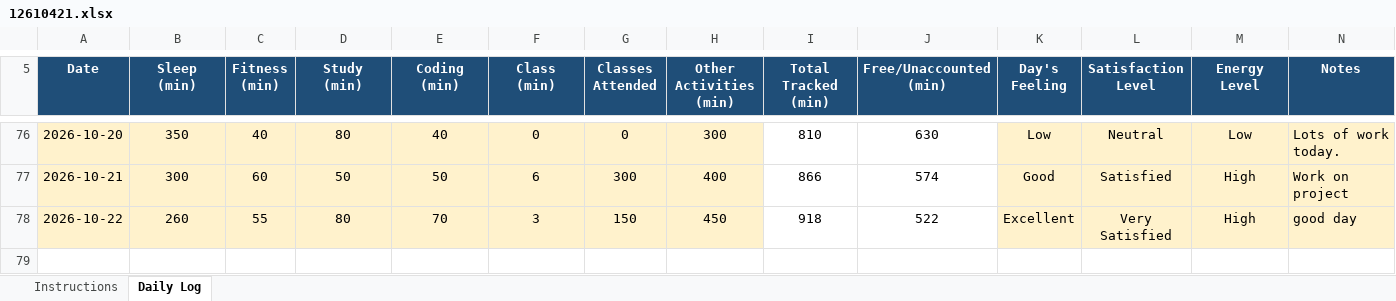
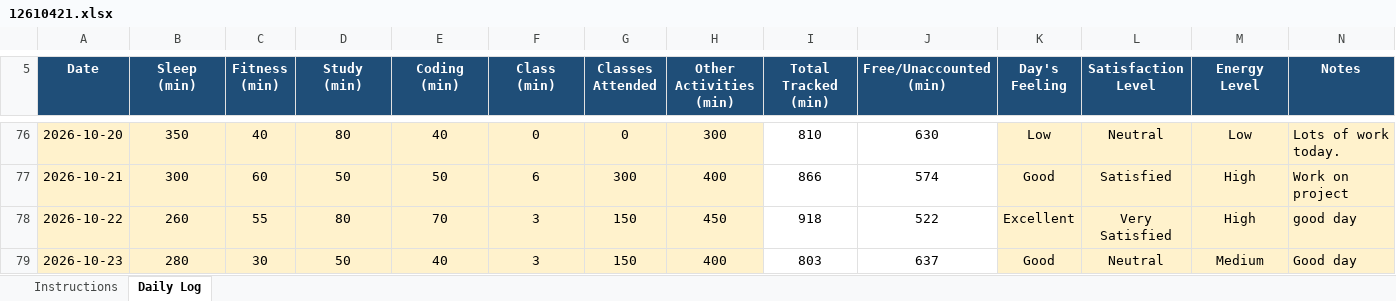
Before and after one commit to Sauravsingh-git-hub/CAP776, an Excel workbook: 12610421.xlsx, sheet Daily Log, drawn as a sheet; only a part is shown, gaps mark what is left out; values as stored, in another font and other column widths than the file's, no borders; conditional formats not drawn; the diff names each change by its address in the sheet, - before the commit and + after, or states it on an @@ line.

Commit message:
Fifty eight commit

```diff
--- a/12610421.xlsx (sheet Daily Log)
+++ b/12610421.xlsx (sheet Daily Log)
+row 79: 2026-10-23 | 280 | 30 | 50 | 40 | 3 | 150 | 400 | 803 | 637 | Good | Neutral | Medium | Good day
```
